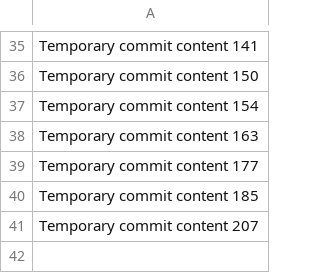
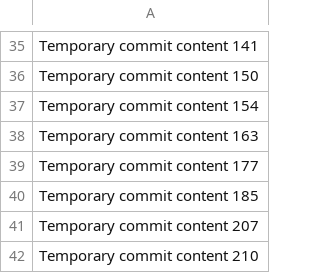
Before and after one commit to techpluggin/every, a CSV file: data.csv, drawn as a sheet; only a part is shown, gaps mark what is left out; the diff names each change by its address in the sheet, - before the commit and + after, or states it on an @@ line.

```diff
--- a/data.csv
+++ b/data.csv
+row 42: Temporary commit content 210
```
